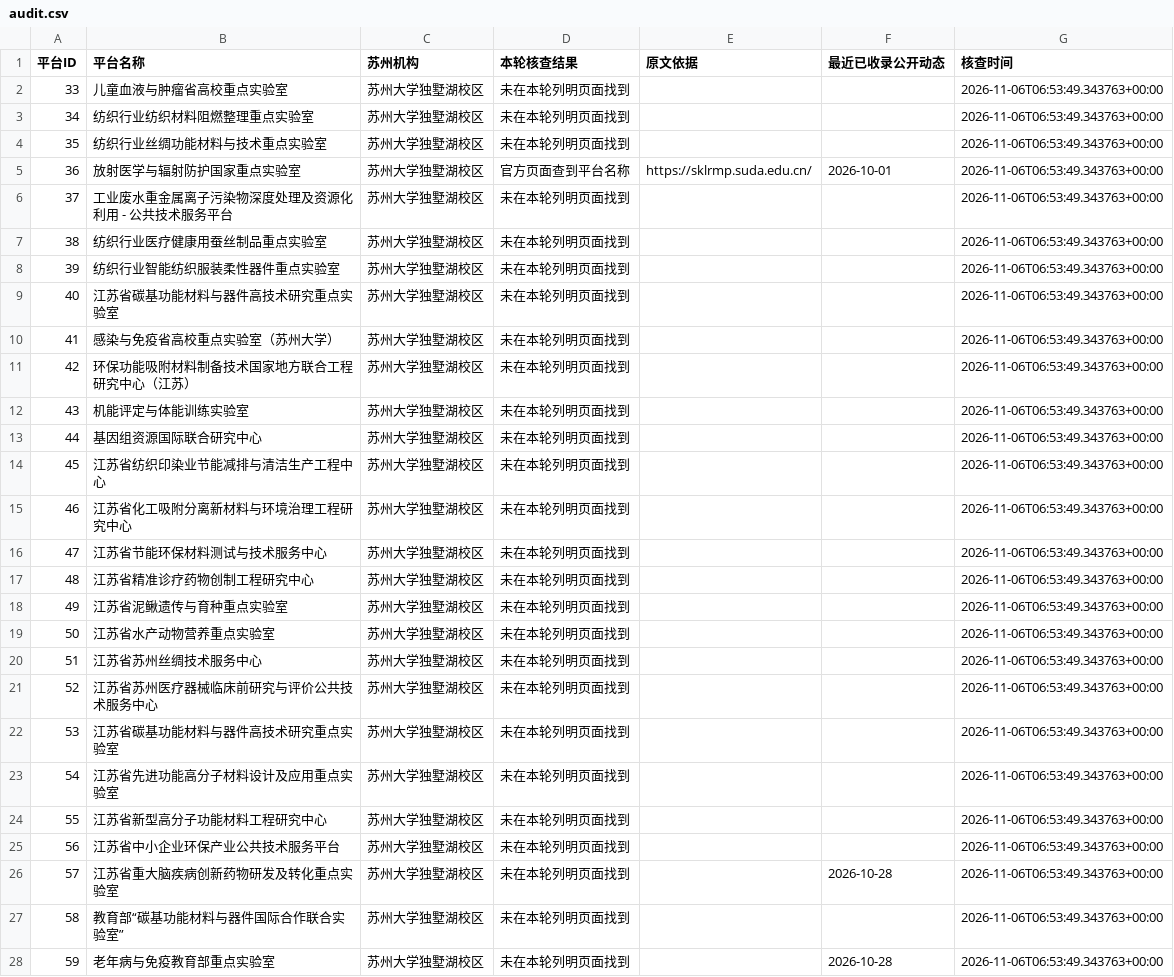
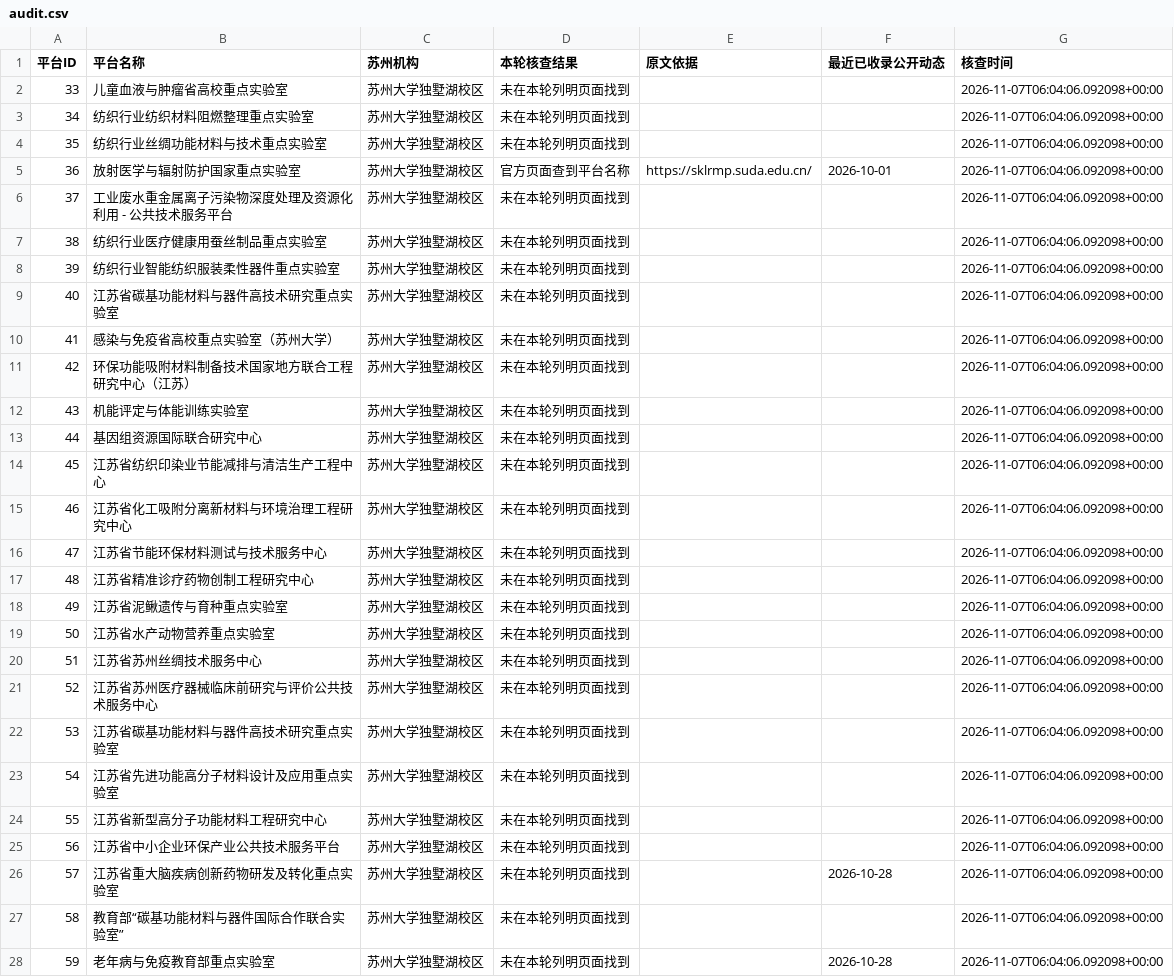
Before and after one commit to IanYin1127/50l100ewebsite, a CSV file: monitoring/audit.csv, drawn as a sheet; only a part is shown; the diff covers the shown part only.

```diff
--- a/monitoring/audit.csv
+++ b/monitoring/audit.csv
@@ -1,28 +1,28 @@
 平台ID,平台名称,苏州机构,本轮核查结果,原文依据,最近已收录公开动态,核查时间
-33,儿童血液与肿瘤省高校重点实验室,苏州大学独墅湖校区,未在本轮列明页面找到,,,2026-11-06T06:53:49.343763+00:00
-34,纺织行业纺织材料阻燃整理重点实验室,苏州大学独墅湖校区,未在本轮列明页面找到,,,2026-11-06T06:53:49.343763+00:00
-35,纺织行业丝绸功能材料与技术重点实验室,苏州大学独墅湖校区,未在本轮列明页面找到,,,2026-11-06T06:53:49.343763+00:00
-36,放射医学与辐射防护国家重点实验室,苏州大学独墅湖校区,官方页面查到平台名称,https://sklrmp.suda.edu.cn/,2026-10-01,2026-11-06T06:53:49.343763+00:00
-37,工业废水重金属离子污染物深度处理及资源化利用 - 公共技术服务平台,苏州大学独墅湖校区,未在本轮列明页面找到,,,2026-11-06T06:53:49.343763+00:00
-38,纺织行业医疗健康用蚕丝制品重点实验室,苏州大学独墅湖校区,未在本轮列明页面找到,,,2026-11-06T06:53:49.343763+00:00
-39,纺织行业智能纺织服装柔性器件重点实验室,苏州大学独墅湖校区,未在本轮列明页面找到,,,2026-11-06T06:53:49.343763+00:00
-40,江苏省碳基功能材料与器件高技术研究重点实验室,苏州大学独墅湖校区,未在本轮列明页面找到,,,2026-11-06T06:53:49.343763+00:00
-41,感染与免疫省高校重点实验室（苏州大学）,苏州大学独墅湖校区,未在本轮列明页面找到,,,2026-11-06T06:53:49.343763+00:00
-42,环保功能吸附材料制备技术国家地方联合工程研究中心（江苏）,苏州大学独墅湖校区,未在本轮列明页面找到,,,2026-11-06T06:53:49.343763+00:00
-43,机能评定与体能训练实验室,苏州大学独墅湖校区,未在本轮列明页面找到,,,2026-11-06T06:53:49.343763+00:00
-44,基因组资源国际联合研究中心,苏州大学独墅湖校区,未在本轮列明页面找到,,,2026-11-06T06:53:49.343763+00:00
-45,江苏省纺织印染业节能减排与清洁生产工程中心,苏州大学独墅湖校区,未在本轮列明页面找到,,,2026-11-06T06:53:49.343763+00:00
-46,江苏省化工吸附分离新材料与环境治理工程研究中心,苏州大学独墅湖校区,未在本轮列明页面找到,,,2026-11-06T06:53:49.343763+00:00
-47,江苏省节能环保材料测试与技术服务中心,苏州大学独墅湖校区,未在本轮列明页面找到,,,2026-11-06T06:53:49.343763+00:00
-48,江苏省精准诊疗药物创制工程研究中心,苏州大学独墅湖校区,未在本轮列明页面找到,,,2026-11-06T06:53:49.343763+00:00
-49,江苏省泥鳅遗传与育种重点实验室,苏州大学独墅湖校区,未在本轮列明页面找到,,,2026-11-06T06:53:49.343763+00:00
-50,江苏省水产动物营养重点实验室,苏州大学独墅湖校区,未在本轮列明页面找到,,,2026-11-06T06:53:49.343763+00:00
-51,江苏省苏州丝绸技术服务中心,苏州大学独墅湖校区,未在本轮列明页面找到,,,2026-11-06T06:53:49.343763+00:00
-52,江苏省苏州医疗器械临床前研究与评价公共技术服务中心,苏州大学独墅湖校区,未在本轮列明页面找到,,,2026-11-06T06:53:49.343763+00:00
-53,江苏省碳基功能材料与器件高技术研究重点实验室,苏州大学独墅湖校区,未在本轮列明页面找到,,,2026-11-06T06:53:49.343763+00:00
-54,江苏省先进功能高分子材料设计及应用重点实验室,苏州大学独墅湖校区,未在本轮列明页面找到,,,2026-11-06T06:53:49.343763+00:00
-55,江苏省新型高分子功能材料工程研究中心,苏州大学独墅湖校区,未在本轮列明页面找到,,,2026-11-06T06:53:49.343763+00:00
-56,江苏省中小企业环保产业公共技术服务平台,苏州大学独墅湖校区,未在本轮列明页面找到,,,2026-11-06T06:53:49.343763+00:00
-57,江苏省重大脑疾病创新药物研发及转化重点实验室,苏州大学独墅湖校区,未在本轮列明页面找到,,2026-10-28,2026-11-06T06:53:49.343763+00:00
-58,教育部“碳基功能材料与器件国际合作联合实验室”,苏州大学独墅湖校区,未在本轮列明页面找到,,,2026-11-06T06:53:49.343763+00:00
-59,老年病与免疫教育部重点实验室,苏州大学独墅湖校区,未在本轮列明页面找到,,2026-10-28,2026-11-06T06:53:49.343763+00:00
+33,儿童血液与肿瘤省高校重点实验室,苏州大学独墅湖校区,未在本轮列明页面找到,,,2026-11-07T06:04:06.092098+00:00
+34,纺织行业纺织材料阻燃整理重点实验室,苏州大学独墅湖校区,未在本轮列明页面找到,,,2026-11-07T06:04:06.092098+00:00
+35,纺织行业丝绸功能材料与技术重点实验室,苏州大学独墅湖校区,未在本轮列明页面找到,,,2026-11-07T06:04:06.092098+00:00
+36,放射医学与辐射防护国家重点实验室,苏州大学独墅湖校区,官方页面查到平台名称,https://sklrmp.suda.edu.cn/,2026-10-01,2026-11-07T06:04:06.092098+00:00
+37,工业废水重金属离子污染物深度处理及资源化利用 - 公共技术服务平台,苏州大学独墅湖校区,未在本轮列明页面找到,,,2026-11-07T06:04:06.092098+00:00
+38,纺织行业医疗健康用蚕丝制品重点实验室,苏州大学独墅湖校区,未在本轮列明页面找到,,,2026-11-07T06:04:06.092098+00:00
+39,纺织行业智能纺织服装柔性器件重点实验室,苏州大学独墅湖校区,未在本轮列明页面找到,,,2026-11-07T06:04:06.092098+00:00
+40,江苏省碳基功能材料与器件高技术研究重点实验室,苏州大学独墅湖校区,未在本轮列明页面找到,,,2026-11-07T06:04:06.092098+00:00
+41,感染与免疫省高校重点实验室（苏州大学）,苏州大学独墅湖校区,未在本轮列明页面找到,,,2026-11-07T06:04:06.092098+00:00
+42,环保功能吸附材料制备技术国家地方联合工程研究中心（江苏）,苏州大学独墅湖校区,未在本轮列明页面找到,,,2026-11-07T06:04:06.092098+00:00
+43,机能评定与体能训练实验室,苏州大学独墅湖校区,未在本轮列明页面找到,,,2026-11-07T06:04:06.092098+00:00
+44,基因组资源国际联合研究中心,苏州大学独墅湖校区,未在本轮列明页面找到,,,2026-11-07T06:04:06.092098+00:00
+45,江苏省纺织印染业节能减排与清洁生产工程中心,苏州大学独墅湖校区,未在本轮列明页面找到,,,2026-11-07T06:04:06.092098+00:00
+46,江苏省化工吸附分离新材料与环境治理工程研究中心,苏州大学独墅湖校区,未在本轮列明页面找到,,,2026-11-07T06:04:06.092098+00:00
+47,江苏省节能环保材料测试与技术服务中心,苏州大学独墅湖校区,未在本轮列明页面找到,,,2026-11-07T06:04:06.092098+00:00
+48,江苏省精准诊疗药物创制工程研究中心,苏州大学独墅湖校区,未在本轮列明页面找到,,,2026-11-07T06:04:06.092098+00:00
+49,江苏省泥鳅遗传与育种重点实验室,苏州大学独墅湖校区,未在本轮列明页面找到,,,2026-11-07T06:04:06.092098+00:00
+50,江苏省水产动物营养重点实验室,苏州大学独墅湖校区,未在本轮列明页面找到,,,2026-11-07T06:04:06.092098+00:00
+51,江苏省苏州丝绸技术服务中心,苏州大学独墅湖校区,未在本轮列明页面找到,,,2026-11-07T06:04:06.092098+00:00
+52,江苏省苏州医疗器械临床前研究与评价公共技术服务中心,苏州大学独墅湖校区,未在本轮列明页面找到,,,2026-11-07T06:04:06.092098+00:00
+53,江苏省碳基功能材料与器件高技术研究重点实验室,苏州大学独墅湖校区,未在本轮列明页面找到,,,2026-11-07T06:04:06.092098+00:00
+54,江苏省先进功能高分子材料设计及应用重点实验室,苏州大学独墅湖校区,未在本轮列明页面找到,,,2026-11-07T06:04:06.092098+00:00
+55,江苏省新型高分子功能材料工程研究中心,苏州大学独墅湖校区,未在本轮列明页面找到,,,2026-11-07T06:04:06.092098+00:00
+56,江苏省中小企业环保产业公共技术服务平台,苏州大学独墅湖校区,未在本轮列明页面找到,,,2026-11-07T06:04:06.092098+00:00
+57,江苏省重大脑疾病创新药物研发及转化重点实验室,苏州大学独墅湖校区,未在本轮列明页面找到,,2026-10-28,2026-11-07T06:04:06.092098+00:00
+58,教育部“碳基功能材料与器件国际合作联合实验室”,苏州大学独墅湖校区,未在本轮列明页面找到,,,2026-11-07T06:04:06.092098+00:00
+59,老年病与免疫教育部重点实验室,苏州大学独墅湖校区,未在本轮列明页面找到,,2026-10-28,2026-11-07T06:04:06.092098+00:00
```
Also changed, not shown: 155 edited cells elsewhere in this file, 4 other files.
